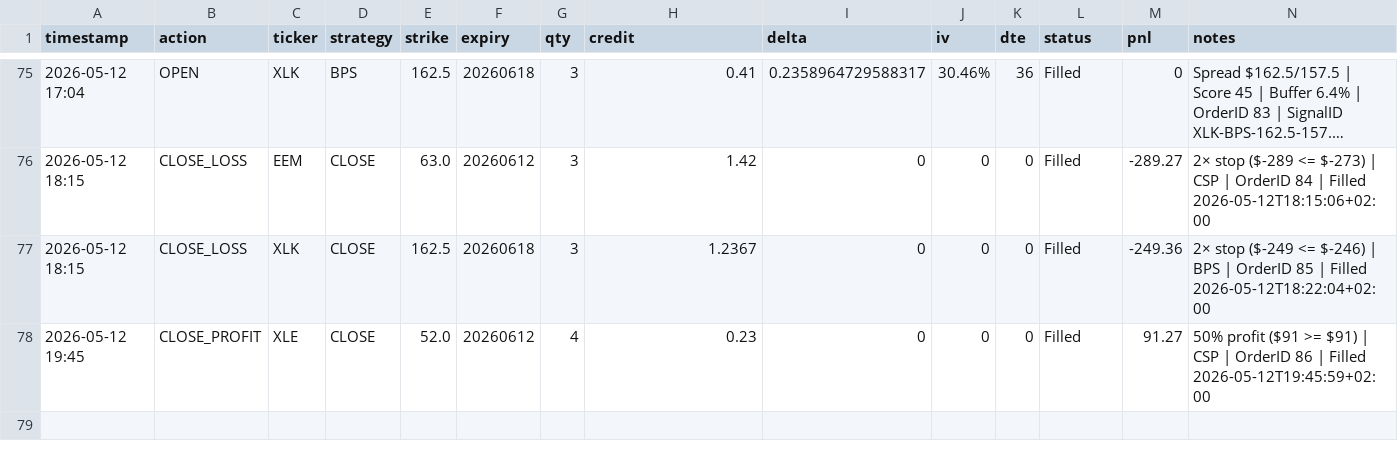
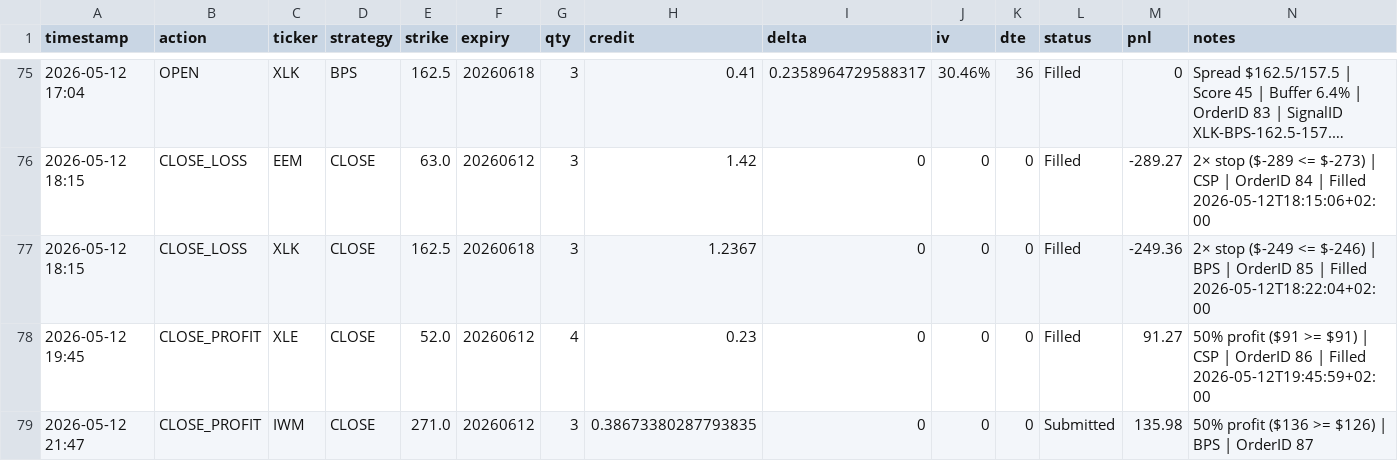
Before and after one commit to Zezo2159/options-pro, a CSV file: data/autotrade_journal.csv, drawn as a sheet; only a part is shown, gaps mark what is left out; long unchanged cells end in …; the diff names each change by its address in the sheet, - before the commit and + after, or states it on an @@ line.

```diff
--- a/data/autotrade_journal.csv
+++ b/data/autotrade_journal.csv
+row 79: 2026-05-12 21:47 | CLOSE_PROFIT | IWM | CLOSE | 271.0 | 20260612 | 3 | 0.38673380287793835 | 0 | 0 | 0 | Submitted | 135.98 | 50% profit ($136 >= $126) | BPS | OrderID 87
```
Also changed, not shown: 4 other files.
